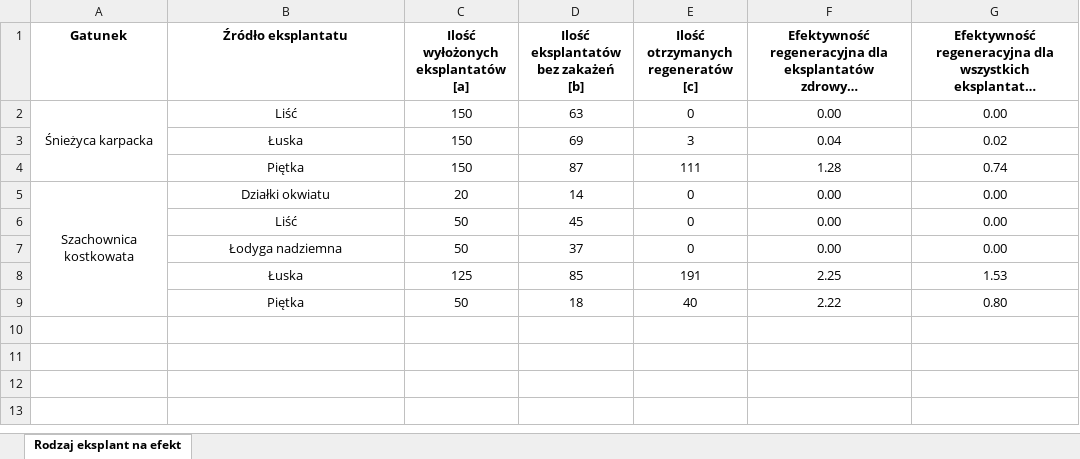
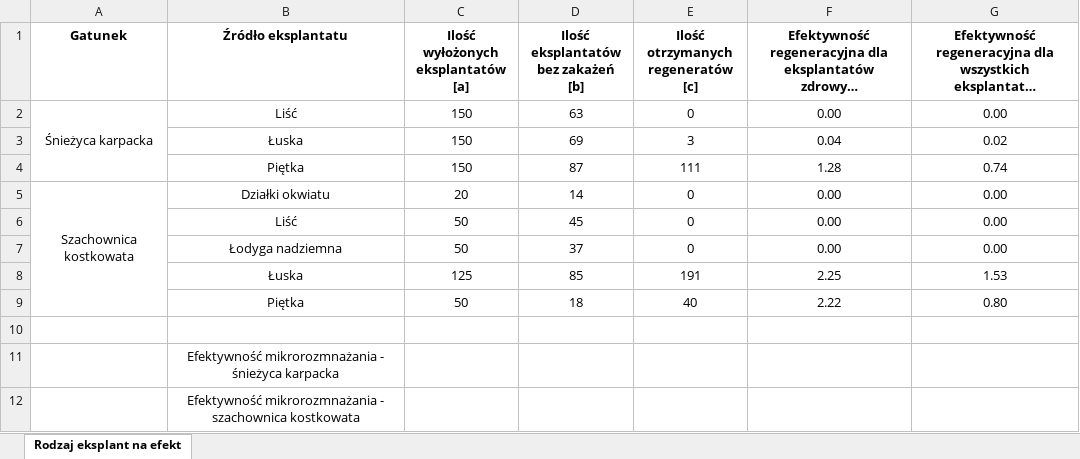
Before and after one commit to Anvendir/InzynierkaOgro, an Excel workbook: Wplyw rodzaju eksplantatu na efektywnosc regeneracyjna.xlsx, sheet Rodzaj eksplant na efekt, drawn as a sheet; long unchanged cells end in …; values as stored, in another font and other column widths than the file's, no borders; charts and pictures not drawn; the diff names each change by its address in the sheet, - before the commit and + after, or states it on an @@ line.

```diff
--- a/Wplyw rodzaju eksplantatu na efektywnosc regeneracyjna.xlsx (sheet Rodzaj eksplant na efekt)
+++ b/Wplyw rodzaju eksplantatu na efektywnosc regeneracyjna.xlsx (sheet Rodzaj eksplant na efekt)
+row 10: (empty)
+row 11:  | Efektywność mikrorozmnażania - śnieżyca karpacka
+row 12:  | Efektywność mikrorozmnażania - szachownica kostkowata
```
Also changed, not shown: charts or pictures, Spisane eskplantaty.xlsx, 1 other file.
